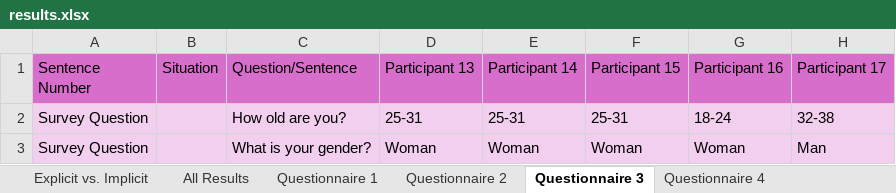
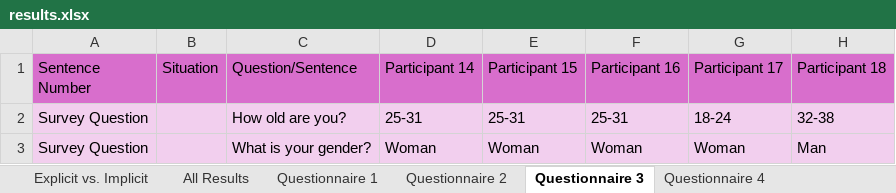
Before and after one commit to MinhDucBui/KoreanHonorifics, an Excel workbook: data/results.xlsx, sheet Questionnaire 3, drawn as a sheet; only a part is shown; values as stored, in another font and other column widths than the file's, no borders; conditional formats not drawn; the diff names each change by its address in the sheet, - before the commit and + after, or states it on an @@ line.

```diff
--- a/data/results.xlsx (sheet Questionnaire 3)
+++ b/data/results.xlsx (sheet Questionnaire 3)
-D1: Participant 13
+D1: Participant 14
-E1: Participant 14
+E1: Participant 15
-F1: Participant 15
+F1: Participant 16
-G1: Participant 16
+G1: Participant 17
-H1: Participant 17
+H1: Participant 18
```
Also changed, not shown: sheet Explicit vs. Implicit, sheet All Results, sheet Results before removing 20, sheet Questionnaire 2, sheet Questionnaire 4, other sheet tabs, 7 other files.
